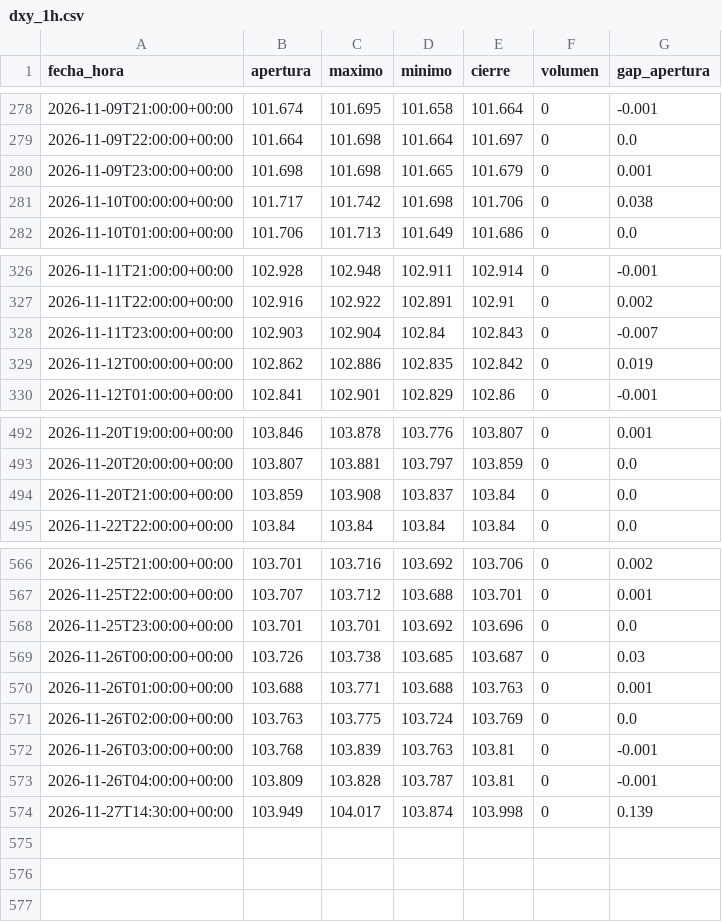
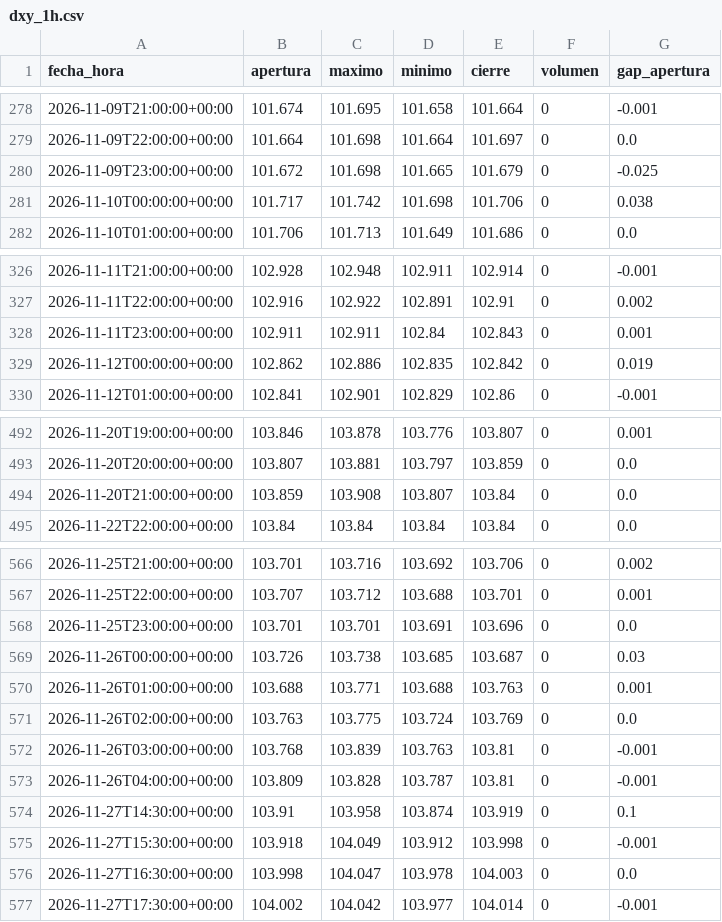
Before and after one commit to joaquimaro/analisis-fundamental-oro, a CSV file: dxy_1h.csv, drawn as a sheet; only a part is shown, gaps mark what is left out.

```diff
--- a/dxy_1h.csv
+++ b/dxy_1h.csv
@@ -279,3 +279,3 @@ fecha_hora,apertura,maximo,minimo,cierre,volumen,gap_apertura
 2026-11-09T22:00:00+00:00,101.664,101.698,101.664,101.697,0,0.0
-2026-11-09T23:00:00+00:00,101.698,101.698,101.665,101.679,0,0.001
+2026-11-09T23:00:00+00:00,101.672,101.698,101.665,101.679,0,-0.025
 2026-11-10T00:00:00+00:00,101.717,101.742,101.698,101.706,0,0.038
@@ -327,3 +327,3 @@ fecha_hora,apertura,maximo,minimo,cierre,volumen,gap_apertura
 2026-11-11T22:00:00+00:00,102.916,102.922,102.891,102.91,0,0.002
-2026-11-11T23:00:00+00:00,102.903,102.904,102.84,102.843,0,-0.007
+2026-11-11T23:00:00+00:00,102.911,102.911,102.84,102.843,0,0.001
 2026-11-12T00:00:00+00:00,102.862,102.886,102.835,102.842,0,0.019
@@ -493,3 +493,3 @@ fecha_hora,apertura,maximo,minimo,cierre,volumen,gap_apertura
 2026-11-20T20:00:00+00:00,103.807,103.881,103.797,103.859,0,0.0
-2026-11-20T21:00:00+00:00,103.859,103.908,103.837,103.84,0,0.0
+2026-11-20T21:00:00+00:00,103.859,103.908,103.807,103.84,0,0.0
 2026-11-22T22:00:00+00:00,103.84,103.84,103.84,103.84,0,0.0
@@ -567,3 +567,3 @@ fecha_hora,apertura,maximo,minimo,cierre,volumen,gap_apertura
 2026-11-25T22:00:00+00:00,103.707,103.712,103.688,103.701,0,0.001
-2026-11-25T23:00:00+00:00,103.701,103.701,103.692,103.696,0,0.0
+2026-11-25T23:00:00+00:00,103.701,103.701,103.691,103.696,0,0.0
 2026-11-26T00:00:00+00:00,103.726,103.738,103.685,103.687,0,0.03
@@ -573,2 +573,5 @@ fecha_hora,apertura,maximo,minimo,cierre,volumen,gap_apertura
 2026-11-26T04:00:00+00:00,103.809,103.828,103.787,103.81,0,-0.001
-2026-11-27T14:30:00+00:00,103.949,104.017,103.874,103.998,0,0.139
+2026-11-27T14:30:00+00:00,103.91,103.958,103.874,103.919,0,0.1
+2026-11-27T15:30:00+00:00,103.918,104.049,103.912,103.998,0,-0.001
+2026-11-27T16:30:00+00:00,103.998,104.047,103.978,104.003,0,0.0
+2026-11-27T17:30:00+00:00,104.002,104.042,103.977,104.014,0,-0.001
```
Also changed, not shown: dxy_diario.csv, oro_1h.csv, 2 other files.
